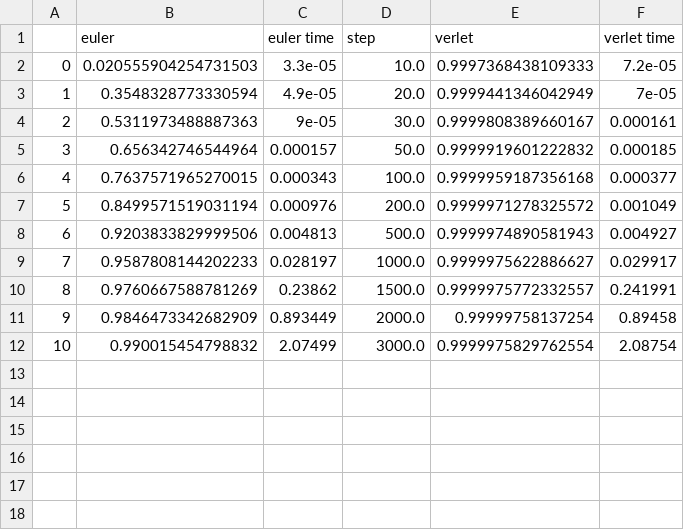
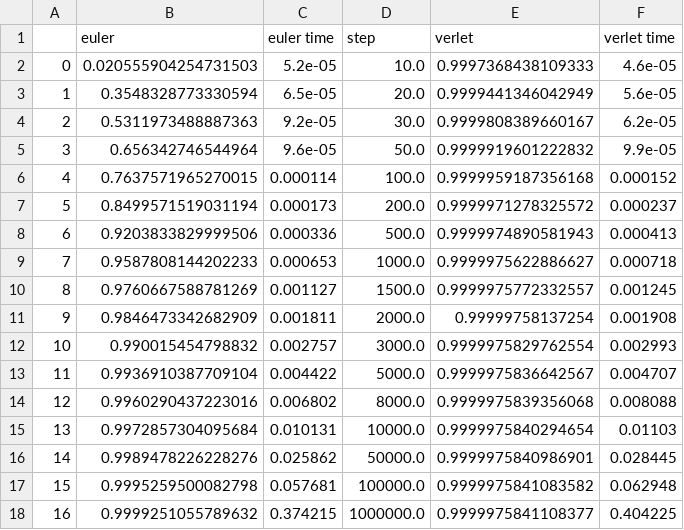
Before and after one commit to ErlendLima/FYS3150, a CSV file: Project3/analysis/runnerdata.csv, drawn as a sheet.

```diff
--- a/Project3/analysis/runnerdata.csv
+++ b/Project3/analysis/runnerdata.csv
@@ -1,12 +1,18 @@
 ,euler,euler time,step,verlet,verlet time
-0,0.020555904254731503,3.3e-05,10.0,0.9997368438109333,7.2e-05
-1,0.3548328773330594,4.9e-05,20.0,0.9999441346042949,7e-05
-2,0.5311973488887363,9e-05,30.0,0.9999808389660167,0.000161
-3,0.656342746544964,0.000157,50.0,0.9999919601222832,0.000185
-4,0.7637571965270015,0.000343,100.0,0.9999959187356168,0.000377
-5,0.8499571519031194,0.000976,200.0,0.9999971278325572,0.001049
-6,0.9203833829999506,0.004813,500.0,0.9999974890581943,0.004927
-7,0.9587808144202233,0.028197,1000.0,0.9999975622886627,0.029917
-8,0.9760667588781269,0.23862,1500.0,0.9999975772332557,0.241991
-9,0.9846473342682909,0.893449,2000.0,0.99999758137254,0.89458
-10,0.990015454798832,2.07499,3000.0,0.9999975829762554,2.08754
+0,0.020555904254731503,5.2e-05,10.0,0.9997368438109333,4.6e-05
+1,0.3548328773330594,6.5e-05,20.0,0.9999441346042949,5.6e-05
+2,0.5311973488887363,9.2e-05,30.0,0.9999808389660167,6.2e-05
+3,0.656342746544964,9.6e-05,50.0,0.9999919601222832,9.9e-05
+4,0.7637571965270015,0.000114,100.0,0.9999959187356168,0.000152
+5,0.8499571519031194,0.000173,200.0,0.9999971278325572,0.000237
+6,0.9203833829999506,0.000336,500.0,0.9999974890581943,0.000413
+7,0.9587808144202233,0.000653,1000.0,0.9999975622886627,0.000718
+8,0.9760667588781269,0.001127,1500.0,0.9999975772332557,0.001245
+9,0.9846473342682909,0.001811,2000.0,0.99999758137254,0.001908
+10,0.990015454798832,0.002757,3000.0,0.9999975829762554,0.002993
+11,0.9936910387709104,0.004422,5000.0,0.9999975836642567,0.004707
+12,0.9960290437223016,0.006802,8000.0,0.9999975839356068,0.008088
+13,0.9972857304095684,0.010131,10000.0,0.9999975840294654,0.01103
+14,0.9989478226228276,0.025862,50000.0,0.9999975840986901,0.028445
+15,0.9995259500082798,0.057681,100000.0,0.9999975841083582,0.062948
+16,0.9999251055789632,0.374215,1000000.0,0.9999975841108377,0.404225
```
Also changed, not shown: 9 other files.
